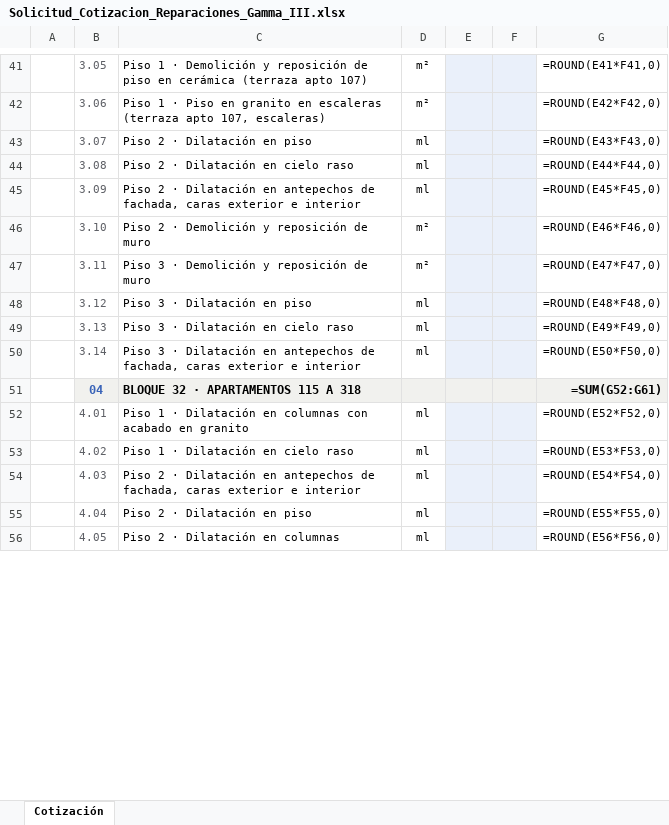
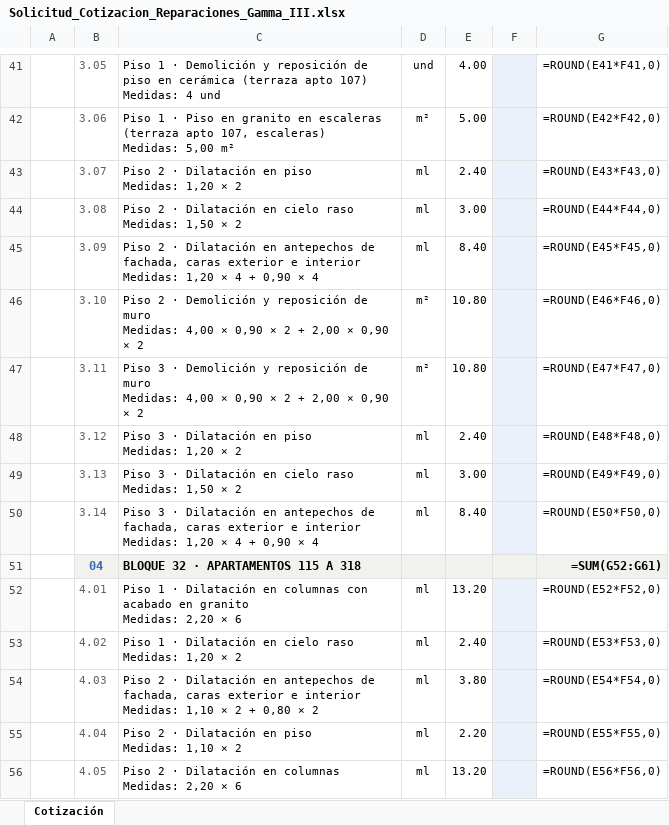
Before and after one commit to inturagrupoconstructor-crypto/intura-web, an Excel workbook: propuestas/solicitud-conjunto-gamma/Solicitud_Cotizacion_Reparaciones_Gamma_III.xlsx, sheet Cotización, drawn as a sheet; only a part is shown, gaps mark what is left out; values as stored, in another font and other column widths than the file's, no borders; formulas without a stored value are shown as written; charts and pictures not drawn; ↵ is a line break in a cell; the diff covers the shown part only; the diff names each change by its address in the sheet, - before the commit and + after, or states it on an @@ line.

```diff
--- a/propuestas/solicitud-conjunto-gamma/Solicitud_Cotizacion_Reparaciones_Gamma_III.xlsx (sheet Cotización)
+++ b/propuestas/solicitud-conjunto-gamma/Solicitud_Cotizacion_Reparaciones_Gamma_III.xlsx (sheet Cotización)
-C41: …apto 107)
+C41: …apto 107) ↵ Medidas: 4 und
-D41: m²
+D41: und
-E41:E50 fill: #EAF0FA
+E41:E50 fill: none
-E41: (empty)
+E41: 4.00
-C42: …107, escaleras)
+C42: …107, escaleras) ↵ Medidas: 5,00 m²
-E42: (empty)
+E42: 5.00
-C43: Piso 2 · Dilatación en piso
+C43: Piso 2 · Dilatación en piso ↵ Medidas: 1,20 × 2
-E43: (empty)
+E43: 2.40
-C44: Piso 2 · Dilatación en cielo raso
+C44: Piso 2 · Dilatación en cielo raso ↵ Medidas: 1,50 × 2
-E44: (empty)
+E44: 3.00
-C45: …e interior
+C45: …e interior ↵ Medidas: 1,20 × 4 + 0,90 × 4
-E45: (empty)
+E45: 8.40
-C46: …de muro
+C46: …de muro ↵ Medidas: 4,00 × 0,90 × 2 + 2,00 × 0,90 × 2
-E46:E47: (empty)
+E46:E47: 10.80
-C47: …de muro
+C47: …de muro ↵ Medidas: 4,00 × 0,90 × 2 + 2,00 × 0,90 × 2
-C48: Piso 3 · Dilatación en piso
+C48: Piso 3 · Dilatación en piso ↵ Medidas: 1,20 × 2
-E48: (empty)
+E48: 2.40
-C49: Piso 3 · Dilatación en cielo raso
+C49: Piso 3 · Dilatación en cielo raso ↵ Medidas: 1,50 × 2
-E49: (empty)
+E49: 3.00
-C50: …e interior
+C50: …e interior ↵ Medidas: 1,20 × 4 + 0,90 × 4
-E50: (empty)
+E50: 8.40
-C52: …en granito
+C52: …en granito ↵ Medidas: 2,20 × 6
-E52: (empty)
+E52: 13.20
-E52:E56 fill: #EAF0FA
+E52:E56 fill: none
-C53: Piso 1 · Dilatación en cielo raso
+C53: Piso 1 · Dilatación en cielo raso ↵ Medidas: 1,20 × 2
-E53: (empty)
+E53: 2.40
-C54: …e interior
+C54: …e interior ↵ Medidas: 1,10 × 2 + 0,80 × 2
-E54: (empty)
+E54: 3.80
-C55: Piso 2 · Dilatación en piso
+C55: Piso 2 · Dilatación en piso ↵ Medidas: 1,10 × 2
-E55: (empty)
+E55: 2.20
-C56: Piso 2 · Dilatación en columnas
+C56: Piso 2 · Dilatación en columnas ↵ Medidas: 2,20 × 6
-E56: (empty)
+E56: 13.20
```
Also changed, not shown: 104 edited cells and cell formats elsewhere in this sheet, 2 other files.
